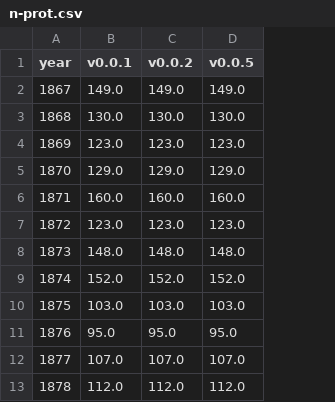
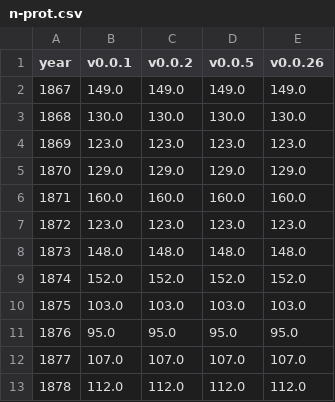
Before and after one commit to swerik-project/the-swedish-parliament-corpus, a CSV file: stats/n-prot/n-prot.csv, drawn as a sheet; only a part is shown; the diff names each change by its address in the sheet, - before the commit and + after, or states it on an @@ line.

```diff
--- a/stats/n-prot/n-prot.csv
+++ b/stats/n-prot/n-prot.csv
+column E (v0.0.26), rows 2-13: 149.0 | 130.0 | 123.0 | 129.0 | 160.0 | 123.0 | 148.0 | 152.0 | 103.0 | 95.0 | 107.0 | 112.0
```
Also changed, not shown: stats/intro-mapping-accuracy/difference.csv, stats/mp-coverage/mp-coverage.csv, 5 other files.
